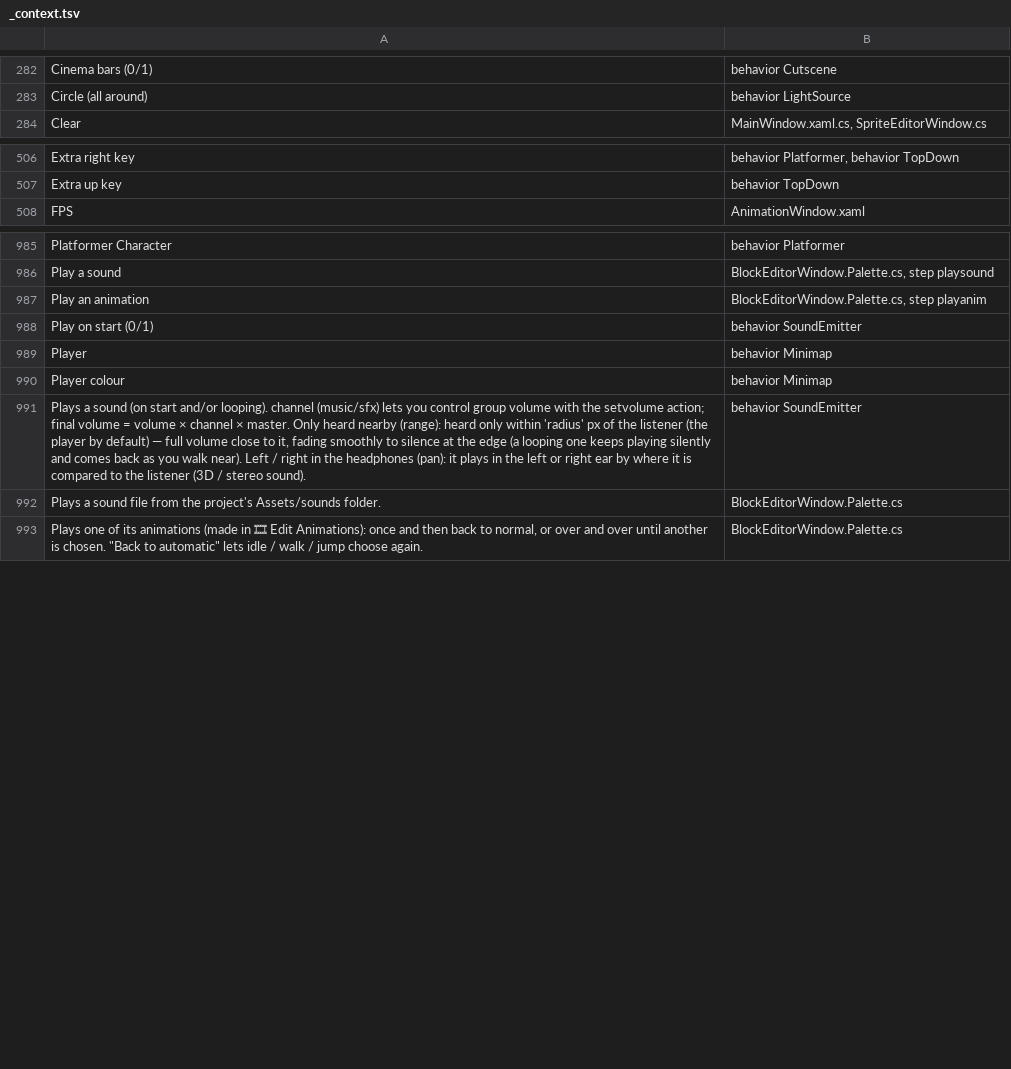
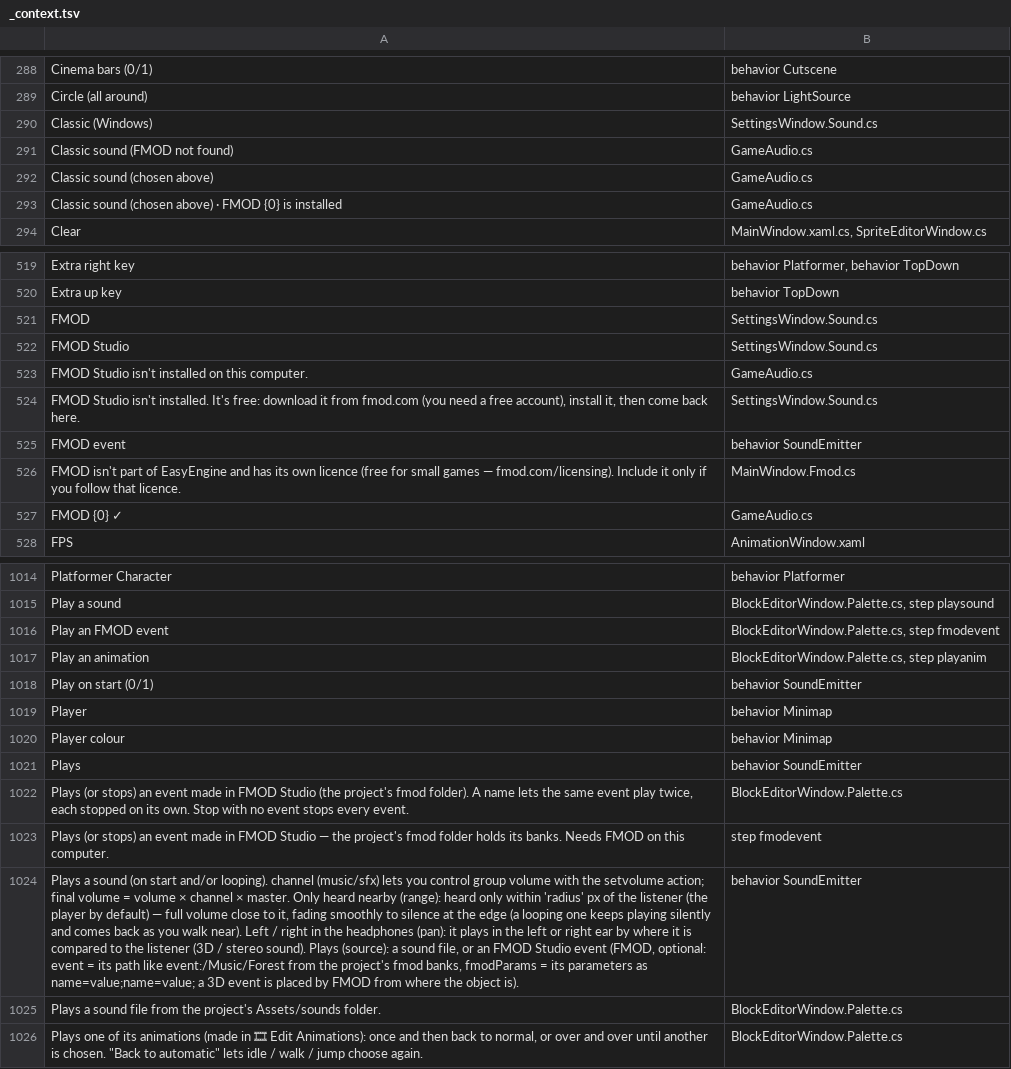
Before and after one commit to tarl3s/EasyEngine, a TSV file: Lang/_context.tsv, drawn as a sheet; only a part is shown, gaps mark what is left out; addresses are those after the commit; the diff covers the shown part only; the diff names each change by its address in the sheet, - before the commit and + after, or states it on an @@ line.

```diff
--- a/Lang/_context.tsv
+++ b/Lang/_context.tsv
+row 290: Classic (Windows) | SettingsWindow.Sound.cs
+row 291: Classic sound (FMOD not found) | GameAudio.cs
+row 292: Classic sound (chosen above) | GameAudio.cs
+row 293: Classic sound (chosen above) · FMOD {0} is installed | GameAudio.cs
+row 521: FMOD | SettingsWindow.Sound.cs
+row 522: FMOD Studio | SettingsWindow.Sound.cs
+row 523: FMOD Studio isn't installed on this computer. | GameAudio.cs
+row 524: FMOD Studio isn't installed. It's free: download it from fmod.com (you need a free account), install it, then come back here. | SettingsWindow.Sound.cs
+row 525: FMOD event | behavior SoundEmitter
+row 526: FMOD isn't part of EasyEngine and has its own licence (free for small games — fmod.com/licensing). Include it only if you follow that licence. | MainWindow.Fmod.cs
+row 527: FMOD {0} ✓ | GameAudio.cs
+row 1016: Play an FMOD event | BlockEditorWindow.Palette.cs, step fmodevent
+row 1021: Plays | behavior SoundEmitter
+row 1022: Plays (or stops) an event made in FMOD Studio (the project's fmod folder). A name lets the same event play twice, each stopped on its own. Stop with no event stops every event. | BlockEditorWindow.Palette.cs
+row 1023: Plays (or stops) an event made in FMOD Studio — the project's fmod folder holds its banks. Needs FMOD on this computer. | step fmodevent
-A1024: …stereo sound).
+A1024: …stereo sound). Plays (source): a sound file, or an FMOD Studio event (FMOD, optional: event = its path like event:/Music/Forest from the project's fmod banks, fmodParams = its parameters as name=value;name=value; a 3D event is placed by FMOD from where the object is).
```
Also changed, not shown: 33 added rows and 4 edited cells elsewhere in this file, 38 other files.
